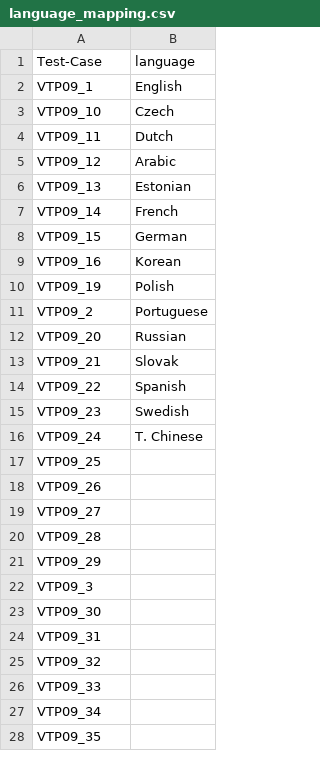
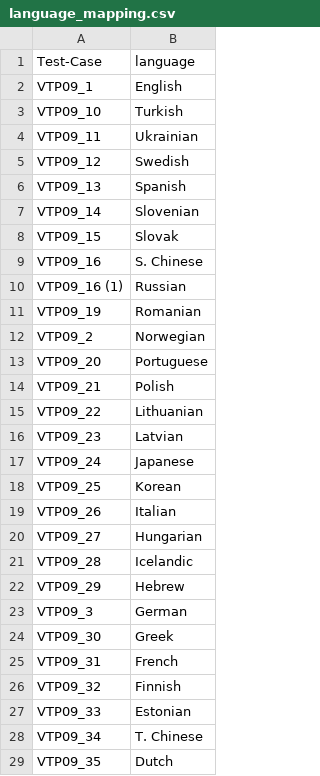
Before and after one commit to Teera401/image_compare_app, a CSV file: conf/language_mapping.csv, drawn as a sheet; only a part is shown; the diff covers the shown part only.

```diff
--- a/conf/language_mapping.csv
+++ b/conf/language_mapping.csv
@@ -2,27 +2,28 @@ Test-Case,language
 VTP09_1,English
-VTP09_10,Czech
-VTP09_11,Dutch
-VTP09_12,Arabic
-VTP09_13,Estonian
-VTP09_14,French
-VTP09_15,German
-VTP09_16,Korean
-VTP09_19,Polish
-VTP09_2,Portuguese
-VTP09_20,Russian
-VTP09_21,Slovak
-VTP09_22,Spanish
-VTP09_23,Swedish
-VTP09_24,T. Chinese
-VTP09_25,
-VTP09_26,
-VTP09_27,
-VTP09_28,
-VTP09_29,
-VTP09_3,
-VTP09_30,
-VTP09_31,
-VTP09_32,
-VTP09_33,
-VTP09_34,
-VTP09_35,
+VTP09_10,Turkish
+VTP09_11,Ukrainian
+VTP09_12,Swedish
+VTP09_13,Spanish
+VTP09_14,Slovenian
+VTP09_15,Slovak
+VTP09_16,S. Chinese
+VTP09_16 (1),Russian
+VTP09_19,Romanian
+VTP09_2,Norwegian
+VTP09_20,Portuguese
+VTP09_21,Polish
+VTP09_22,Lithuanian
+VTP09_23,Latvian
+VTP09_24,Japanese
+VTP09_25,Korean
+VTP09_26,Italian
+VTP09_27,Hungarian
+VTP09_28,Icelandic
+VTP09_29,Hebrew
+VTP09_3,German
+VTP09_30,Greek
+VTP09_31,French
+VTP09_32,Finnish
+VTP09_33,Estonian
+VTP09_34,T. Chinese
+VTP09_35,Dutch
```
Also changed, not shown: 5 edited cells elsewhere in this file, 9 other files.
